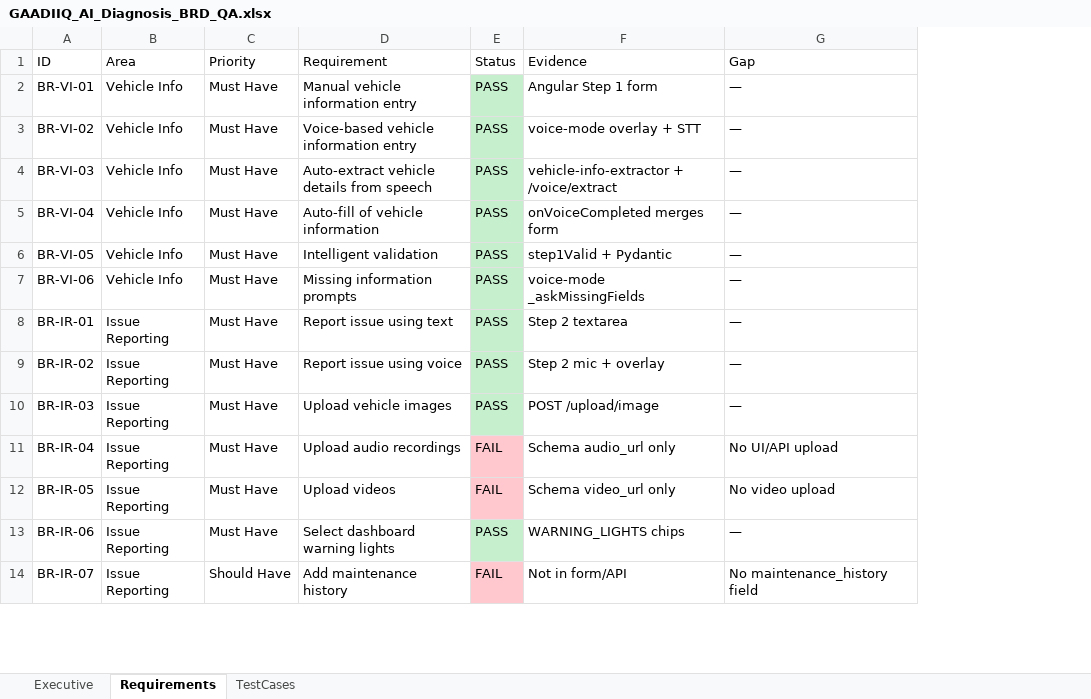
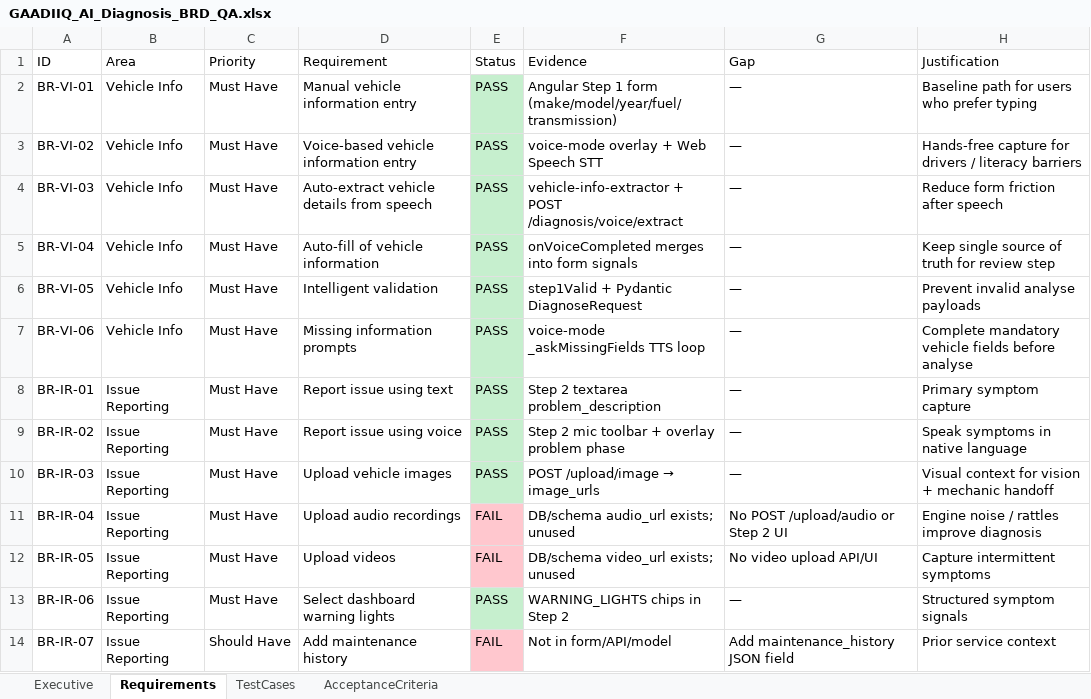
Before and after one commit to manojkparija/GAAADIIQ, an Excel workbook: docs/qa/diagnosis/GAADIIQ_AI_Diagnosis_BRD_QA.xlsx, sheet Requirements, drawn as a sheet; only a part is shown; values as stored, in another font and other column widths than the file's, no borders; the diff covers the shown part only; the diff names each change by its address in the sheet, - before the commit and + after, or states it on an @@ line.

```diff
--- a/docs/qa/diagnosis/GAADIIQ_AI_Diagnosis_BRD_QA.xlsx (sheet Requirements)
+++ b/docs/qa/diagnosis/GAADIIQ_AI_Diagnosis_BRD_QA.xlsx (sheet Requirements)
+sheet tab: AcceptanceCriteria
+column H (Justification), rows 2-14: Baseline path for users who prefer typing | Hands-free capture for drivers / literacy barriers | Reduce form friction after speech | Keep single source of truth for review step | Prevent invalid analyse payloads | Complete mandatory vehicle fields before analyse | Primary symptom capture | Speak symptoms in native language | Visual context for vision + mechanic handoff | Engine noise / rattles improve diagnosis | Capture intermittent symptoms | Structured symptom signals | Prior service context
-F2 (Evidence): Angular Step 1 form
+F2 (Evidence): Angular Step 1 form (make/model/year/fuel/transmission)
-F3 (Evidence): voice-mode overlay + STT
+F3 (Evidence): voice-mode overlay + Web Speech STT
-F4 (Evidence): vehicle-info-extractor + /voice/extract
+F4 (Evidence): vehicle-info-extractor + POST /diagnosis/voice/extract
-F5 (Evidence): onVoiceCompleted merges form
+F5 (Evidence): onVoiceCompleted merges into form signals
-F6 (Evidence): step1Valid + Pydantic
+F6 (Evidence): step1Valid + Pydantic DiagnoseRequest
-F7 (Evidence): voice-mode _askMissingFields
+F7 (Evidence): voice-mode _askMissingFields TTS loop
-F8 (Evidence): Step 2 textarea
+F8 (Evidence): Step 2 textarea problem_description
-F9 (Evidence): Step 2 mic + overlay
+F9 (Evidence): Step 2 mic toolbar + overlay problem phase
@@ F10 (Evidence): POST /upload/image → POST /upload/image → image_urls @@
-F11 (Evidence): Schema audio_url only
+F11 (Evidence): DB/schema audio_url exists; unused
-G11 (Gap): No UI/API upload
+G11 (Gap): No POST /upload/audio or Step 2 UI
-F12 (Evidence): Schema video_url only
+F12 (Evidence): DB/schema video_url exists; unused
-G12 (Gap): No video upload
+G12 (Gap): No video upload API/UI
-F13 (Evidence): WARNING_LIGHTS chips
+F13 (Evidence): WARNING_LIGHTS chips in Step 2
-F14 (Evidence): Not in form/API
+F14 (Evidence): Not in form/API/model
-G14 (Gap): No maintenance_history field
+G14 (Gap): Add maintenance_history JSON field
```
Also changed, not shown: 60 edited cells elsewhere in this sheet, sheet TestCases, sheet Executive, 6 other files.
